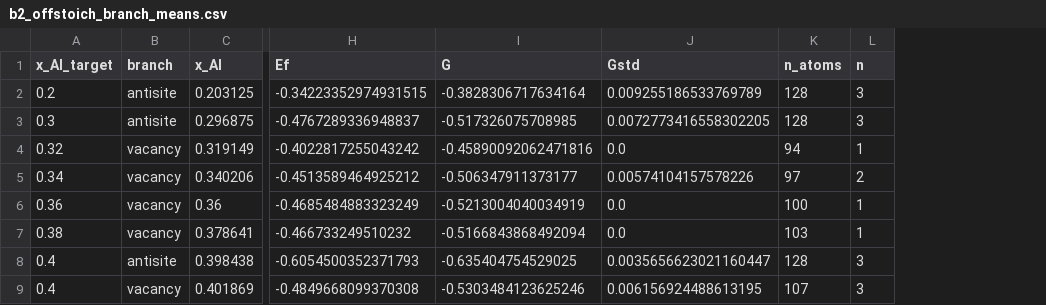
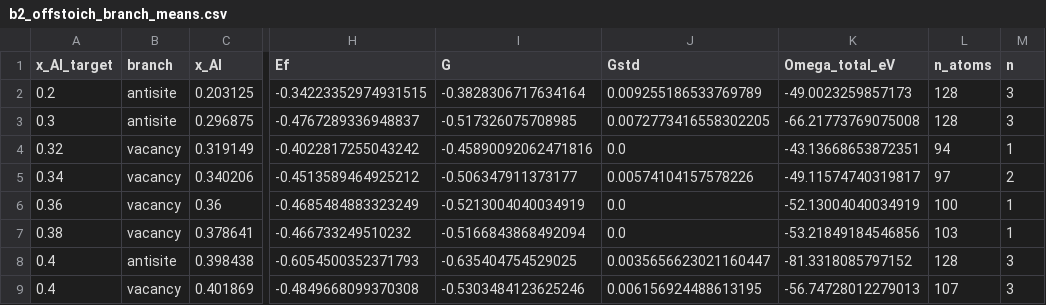
Before and after one commit to minimumtone/machine-learning, a CSV file: laves_fig6/b2_offstoich/analysis/b2_offstoich_branch_means.csv, drawn as a sheet; only a part is shown, gaps mark what is left out; the diff names each change by its address in the sheet, - before the commit and + after, or states it on an @@ line.

```diff
--- a/laves_fig6/b2_offstoich/analysis/b2_offstoich_branch_means.csv
+++ b/laves_fig6/b2_offstoich/analysis/b2_offstoich_branch_means.csv
+column K (Omega_total_eV), rows 2-9: -49.0023259857173 | -66.21773769075008 | -43.13668653872351 | -49.11574740319817 | -52.13004040034919 | -53.21849184546856 | -81.3318085797152 | -56.74728012279013
```
Also changed, not shown: laves_fig6/b2_offstoich/analysis/b2_offstoich_boltzmann_mix.csv, laves_fig6/b2_offstoich/analysis/b2_xmax_sensitivity.csv, 5 other files.
